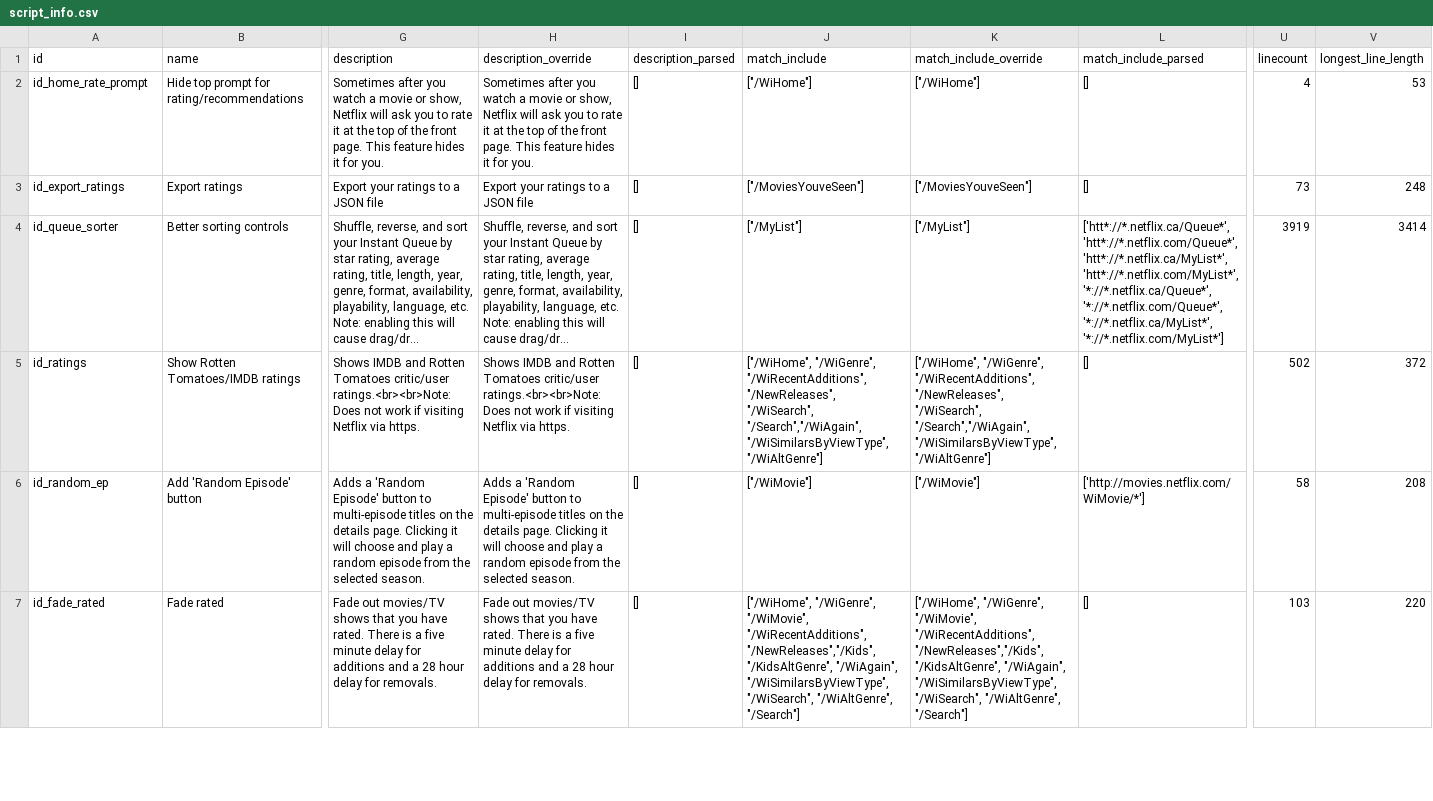
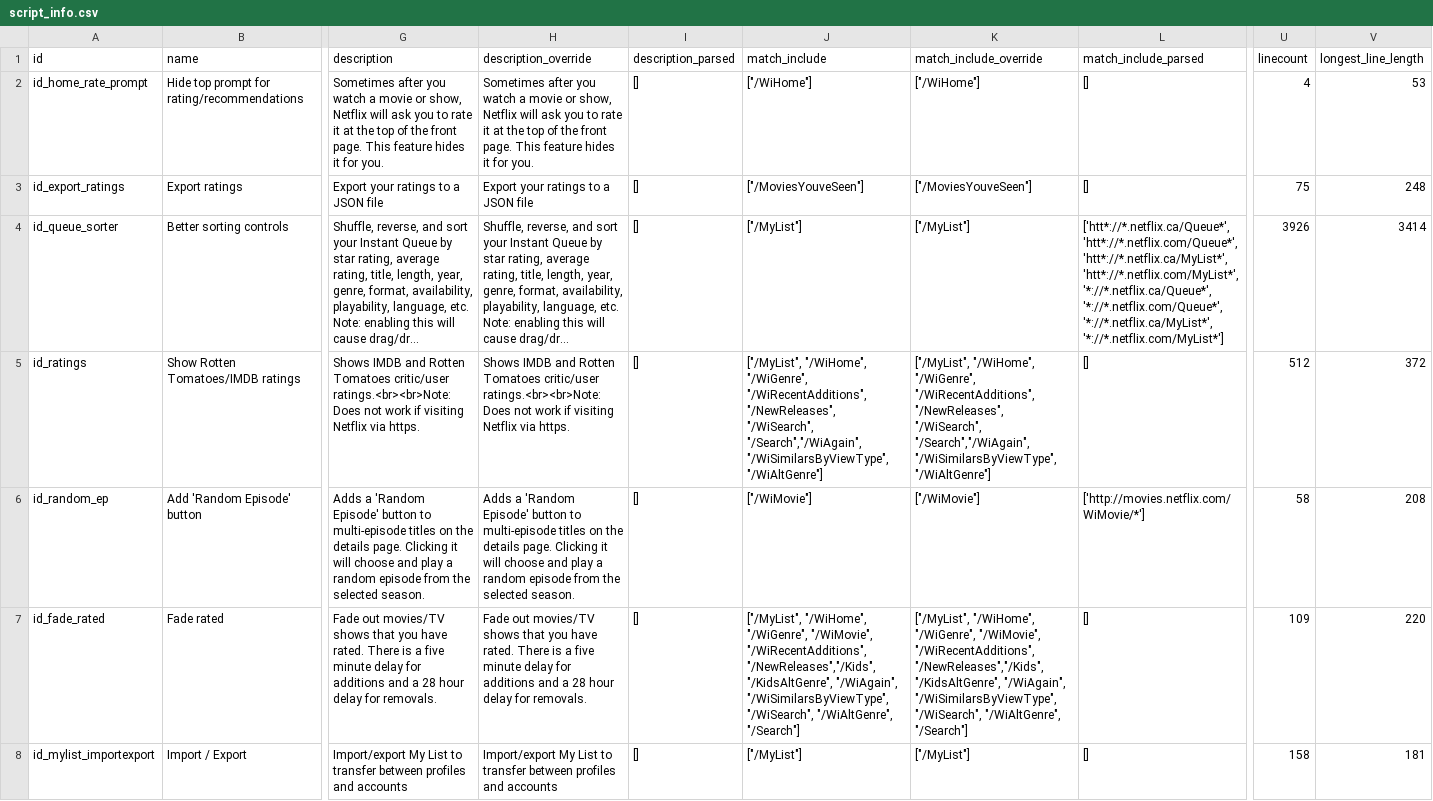
Before and after one commit to jaredsohn/flix_plus, a CSV file: script_info.csv, drawn as a sheet; only a part is shown, gaps mark what is left out; long unchanged cells end in …; rows hold the shown columns only; the diff covers the shown part only; the diff names each change by its address in the sheet, - before the commit and + after, or states it on an @@ line.

Commit message:
beginnings of v1.7: support newer MyList, import/export MyList (needs better UX yet), import ratings (needs better UX, fix auth), refactor to support custom keyboard controls, stop making http requests on https page (just show error), misc bug fixes

```diff
--- a/script_info.csv
+++ b/script_info.csv
-U3 (linecount): 73
+U3 (linecount): 75
-U4 (linecount): 3919
+U4 (linecount): 3926
-J5 (match_include): ["/WiHome", "/WiGenre", "/WiRecentAdditions",…
+J5 (match_include): ["/MyList", "/WiHome", "/WiGenre", "/WiRecentAdditions",…
-K5 (match_include_override): ["/WiHome", "/WiGenre", "/WiRecentAdditions",…
+K5 (match_include_override): ["/MyList", "/WiHome", "/WiGenre", "/WiRecentAdditions",…
-U5 (linecount): 502
+U5 (linecount): 512
-J7 (match_include): ["/WiHome", "/WiGenre", "/WiMovie",…
+J7 (match_include): ["/MyList", "/WiHome", "/WiGenre", "/WiMovie",…
-K7 (match_include_override): ["/WiHome", "/WiGenre", "/WiMovie",…
+K7 (match_include_override): ["/MyList", "/WiHome", "/WiGenre", "/WiMovie",…
-U7 (linecount): 103
+U7 (linecount): 109
+row 8: id_mylist_importexport | Import / Export | Import/export My List to transfer between profiles and accounts | Import/export My List to transfer between profiles and accounts | [] | ["/MyList"] | ["/MyList"] | [] | 158 | 181
```
Also changed, not shown: 2 added rows and 14 edited cells elsewhere in this file, 15 other files.
